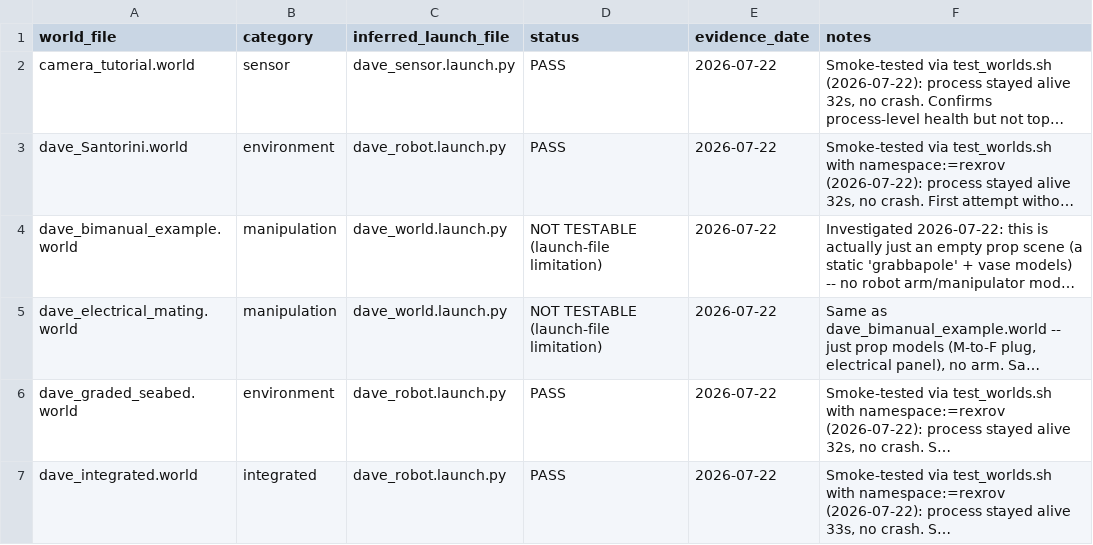
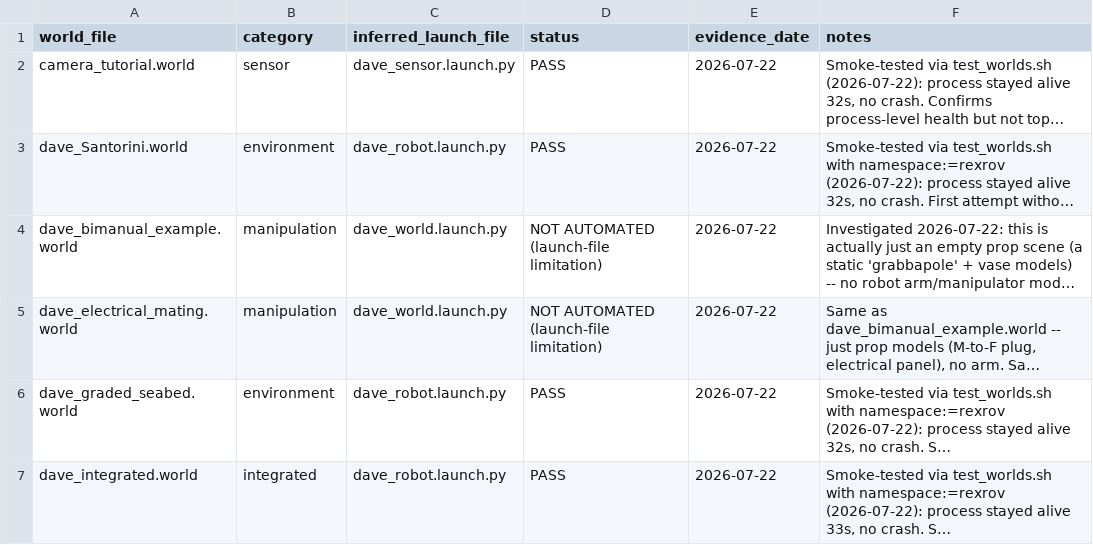
Before and after one commit to IOES-Lab/ROS2_Lyrical_MacOS_Native_AppleSilicon, a CSV file: notes/validation_matrix.csv, drawn as a sheet; only a part is shown; long unchanged cells end in …; the diff covers the shown part only; the diff names each change by its address in the sheet, - before the commit and + after, or states it on an @@ line.

```diff
--- a/notes/validation_matrix.csv
+++ b/notes/validation_matrix.csv
-D4:D5 (status): NOT TESTABLE (launch-file limitation)
+D4:D5 (status): NOT AUTOMATED (launch-file limitation)
```
Also changed, not shown: 4 edited cells elsewhere in this file, 2 other files.
